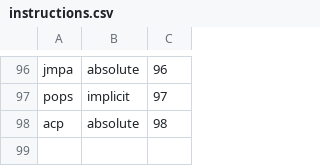
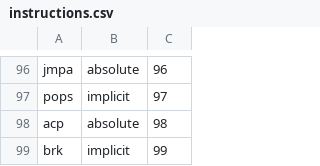
Before and after one commit to behemehal/Ellie-Language, a CSV file: bytecode/instructions.csv, drawn as a sheet; only a part is shown, gaps mark what is left out.

```diff
--- a/bytecode/instructions.csv
+++ b/bytecode/instructions.csv
@@ -98 +98,2 @@ pops,implicit,97
 acp,absolute,98
+brk,implicit,99
```
Also changed, not shown: 22 other files.
